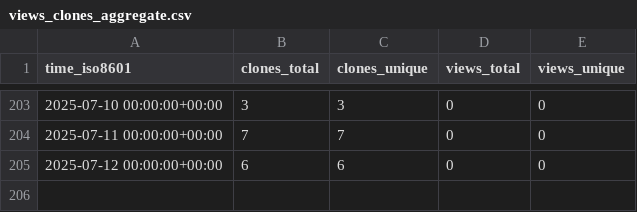
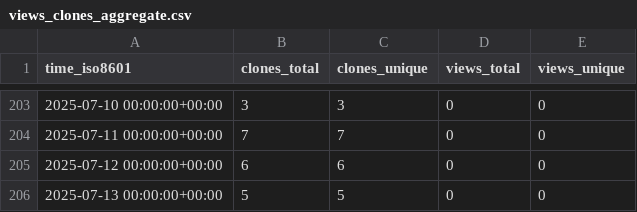
Before and after one commit to cubicleguy/ess_co-master, a CSV file: cubicleguy/ess_co-master/ghrs-data/views_clones_aggregate.csv, drawn as a sheet; only a part is shown, gaps mark what is left out; the diff names each change by its address in the sheet, - before the commit and + after, or states it on an @@ line.

```diff
--- a/cubicleguy/ess_co-master/ghrs-data/views_clones_aggregate.csv
+++ b/cubicleguy/ess_co-master/ghrs-data/views_clones_aggregate.csv
+row 206: 2025-07-13 00:00:00+00:00 | 5 | 5 | 0 | 0
```
Also changed, not shown: 1 other file.
